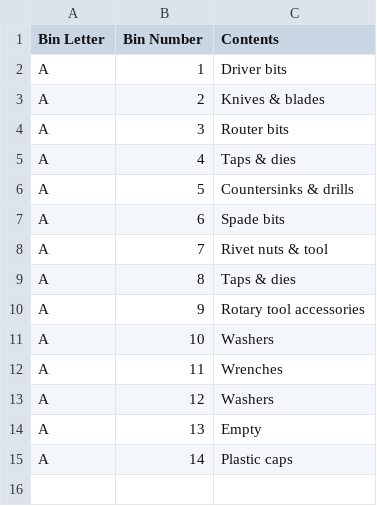
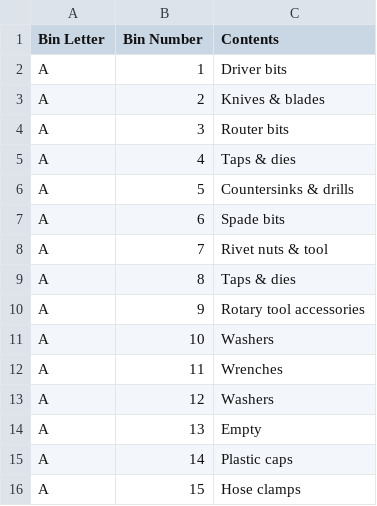
Before and after one commit to rhkim1292/asti-inventory, a CSV file: inventory.csv, drawn as a sheet; the diff names each change by its address in the sheet, - before the commit and + after, or states it on an @@ line.

```diff
--- a/inventory.csv
+++ b/inventory.csv
+row 16: A | 15 | Hose clamps
```
Also changed, not shown: inventory-detail.csv, 2 other files.
